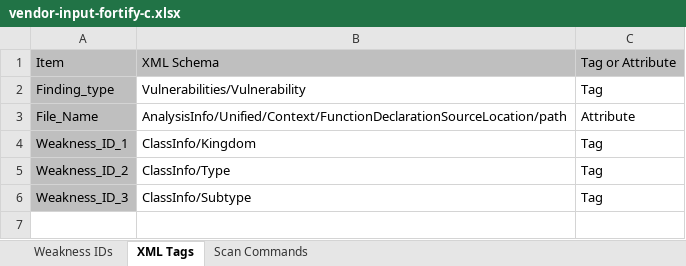
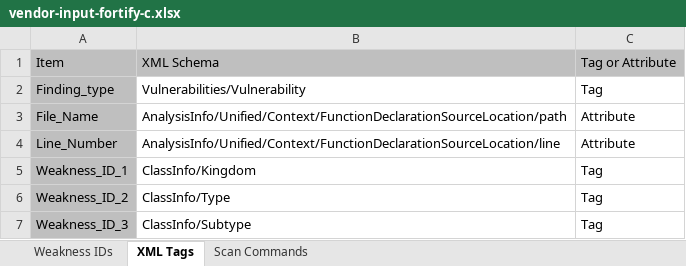
Before and after one commit to mcdsean/score, an Excel workbook: vendor-input-fortify-c.xlsx, sheet XML Tags, drawn as a sheet; values as stored, in another font and other column widths than the file's, no borders; the diff names each change by its address in the sheet, - before the commit and + after, or states it on an @@ line.

```diff
--- a/vendor-input-fortify-c.xlsx (sheet XML Tags)
+++ b/vendor-input-fortify-c.xlsx (sheet XML Tags)
+row 4: Line_Number | AnalysisInfo/Unified/Context/FunctionDeclarationSourceLocation/line | Attribute
```
Also changed, not shown: 2 other files.
